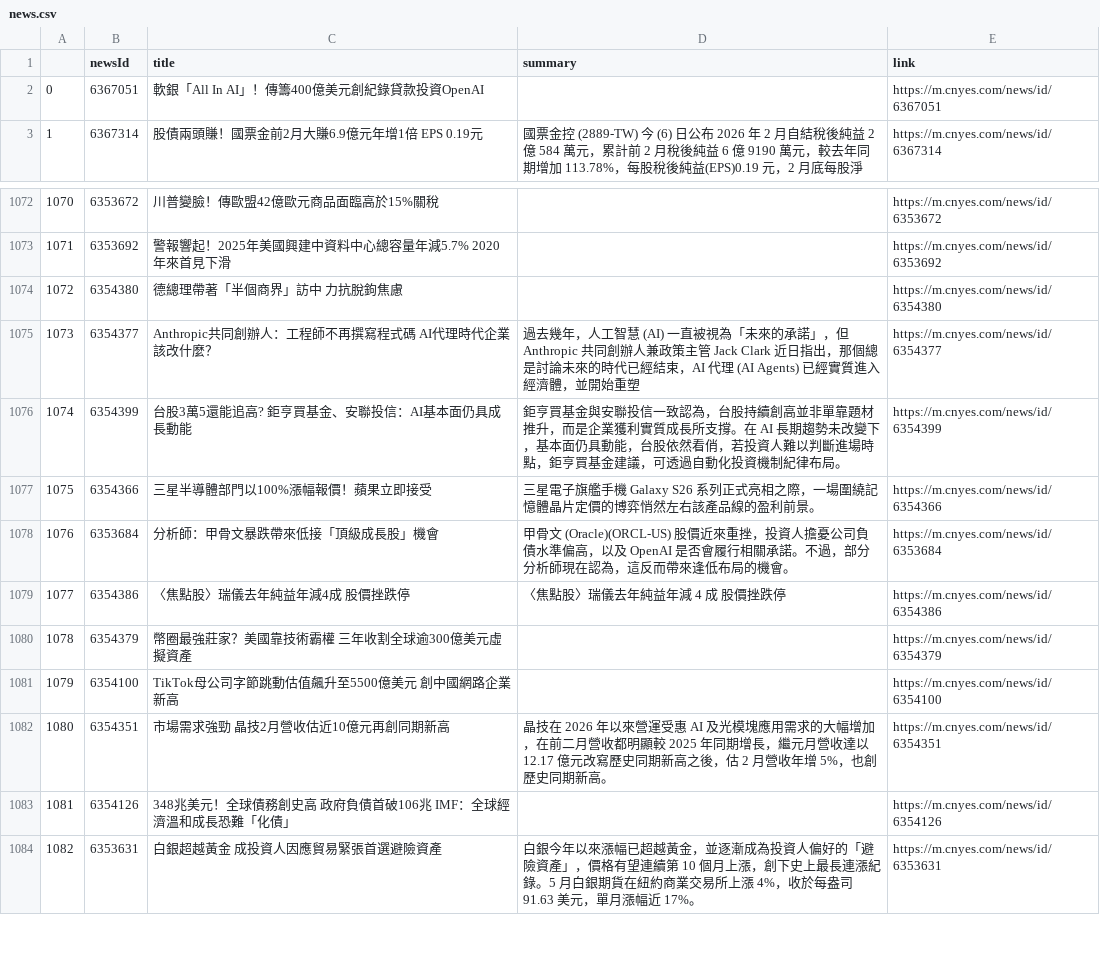
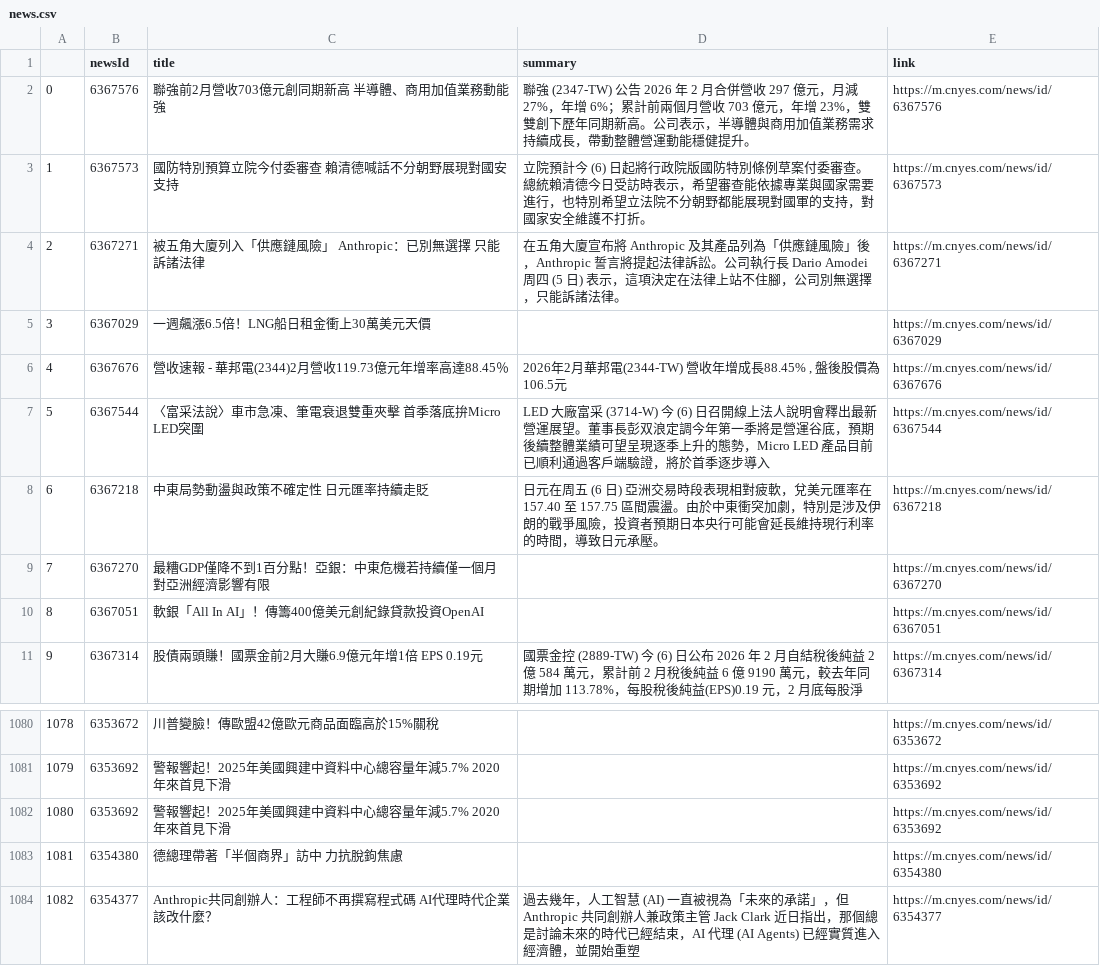
Before and after one commit to sonia9453/test_github_actions, a CSV file: news.csv, drawn as a sheet; only a part is shown, gaps mark what is left out; the shorter side is filled out with more unchanged rows; addresses are those after the commit; the diff names each change by its address in the sheet, - before the commit and + after, or states it on an @@ line.

Commit message:
更新鉅亨網

```diff
--- a/news.csv
+++ b/news.csv
+row 2: 0 | 6367576 | 聯強前2月營收703億元創同期新高 半導體、商用加值業務動能強 | 聯強 (2347-TW) 公告 2026 年 2 月合併營收 297 億元，月減 27%，年增 6%；累計前兩個月營收 703 億元，年增 23%，雙雙創下歷年同期新高。公司表示，半導體與商用加值業務需求持續成長，帶動整體營運動能穩健提升。 | https://m.cnyes.com/news/id/6367576
+row 3: 1 | 6367573 | 國防特別預算立院今付委審查 賴清德喊話不分朝野展現對國安支持 | 立院預計今 (6) 日起將行政院版國防特別條例草案付委審查。總統賴清德今日受訪時表示，希望審查能依據專業與國家需要進行，也特別希望立法院不分朝野都能展現對國軍的支持，對國家安全維護不打折。 | https://m.cnyes.com/news/id/6367573
+row 4: 2 | 6367271 | 被五角大廈列入「供應鏈風險」 Anthropic：已別無選擇 只能訴諸法律 | 在五角大廈宣布將 Anthropic 及其產品列為「供應鏈風險」後，Anthropic 誓言將提起法律訴訟。公司執行長 Dario Amodei 周四 (5 日) 表示，這項決定在法律上站不住腳，公司別無選擇，只能訴諸法律。 | https://m.cnyes.com/news/id/6367271
+row 5: 3 | 6367029 | 一週飆漲6.5倍！LNG船日租金衝上30萬美元天價 |  | https://m.cnyes.com/news/id/6367029
+row 6: 4 | 6367676 | 營收速報 - 華邦電(2344)2月營收119.73億元年增率高達88.45％ | 2026年2月華邦電(2344-TW) 營收年增成長88.45% , 盤後股價為106.5元 | https://m.cnyes.com/news/id/6367676
+row 7: 5 | 6367544 | 〈富采法說〉車市急凍、筆電衰退雙重夾擊 首季落底拚Micro LED突圍 | LED 大廠富采 (3714-W) 今 (6) 日召開線上法人說明會釋出最新營運展望。董事長彭双浪定調今年第一季將是營運谷底，預期後續整體業績可望呈現逐季上升的態勢，Micro LED 產品目前已順利通過客戶端驗證，將於首季逐步導入 | https://m.cnyes.com/news/id/6367544
+row 8: 6 | 6367218 | 中東局勢動盪與政策不確定性 日元匯率持續走貶 | 日元在周五 (6 日) 亞洲交易時段表現相對疲軟，兌美元匯率在 157.40 至 157.75 區間震盪。由於中東衝突加劇，特別是涉及伊朗的戰爭風險，投資者預期日本央行可能會延長維持現行利率的時間，導致日元承壓。 | https://m.cnyes.com/news/id/6367218
+row 9: 7 | 6367270 | 最糟GDP僅降不到1百分點！亞銀：中東危機若持續僅一個月 對亞洲經濟影響有限 |  | https://m.cnyes.com/news/id/6367270
@@ column A renumbered from row 10 down @@
+row 1082: 1080 | 6353692 | 警報響起！2025年美國興建中資料中心總容量年減5.7% 2020年來首見下滑 |  | https://m.cnyes.com/news/id/6353692
```
